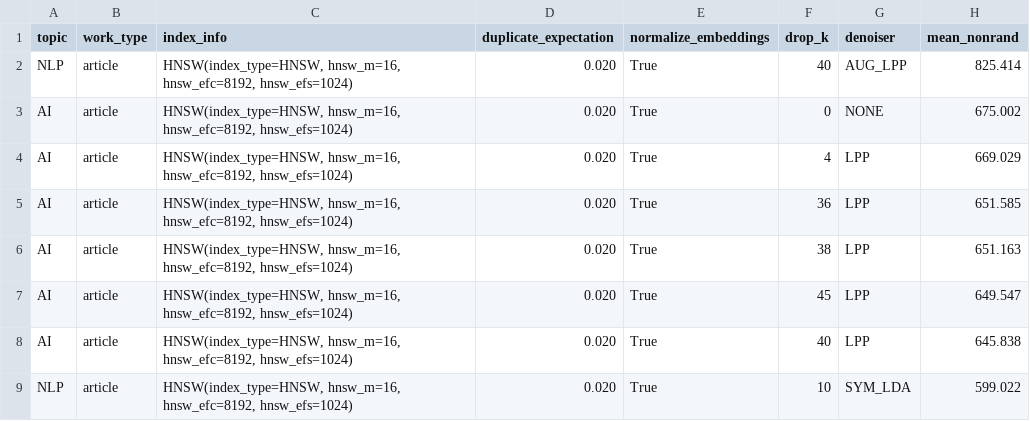
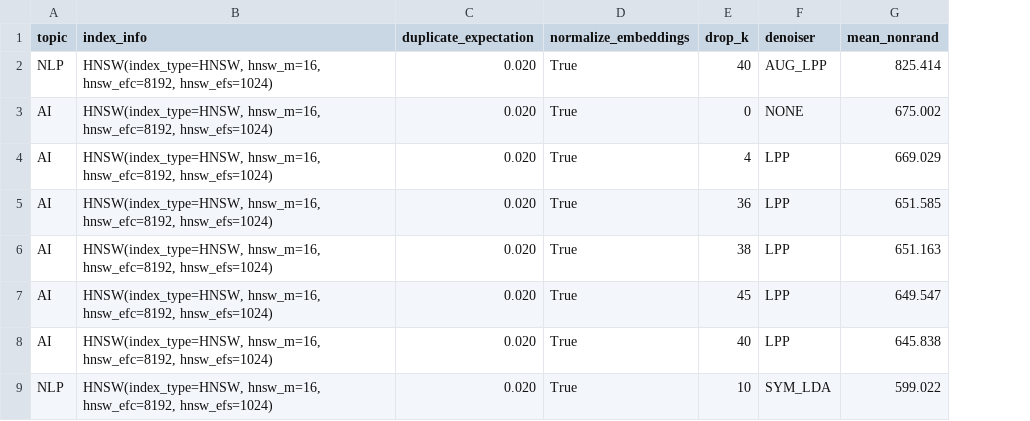
Before and after one commit to GeoffChurch/bookgap, a CSV file: artifacts/avgref_rank_stats/avgref_rank_stats.csv, drawn as a sheet; only a part is shown; removed rows and columns are numbered as before the commit, all else as after; the diff covers the shown part only; the diff names each change by its address in the sheet, - before the commit and + after, or states it on an @@ line.

Commit message:
Added gap analysis plotting/table script

```diff
--- a/artifacts/avgref_rank_stats/avgref_rank_stats.csv
+++ b/artifacts/avgref_rank_stats/avgref_rank_stats.csv
-column B (work_type), rows 2-9: all article
```
Also changed, not shown: 3 added rows elsewhere in this file, 11 other files.
